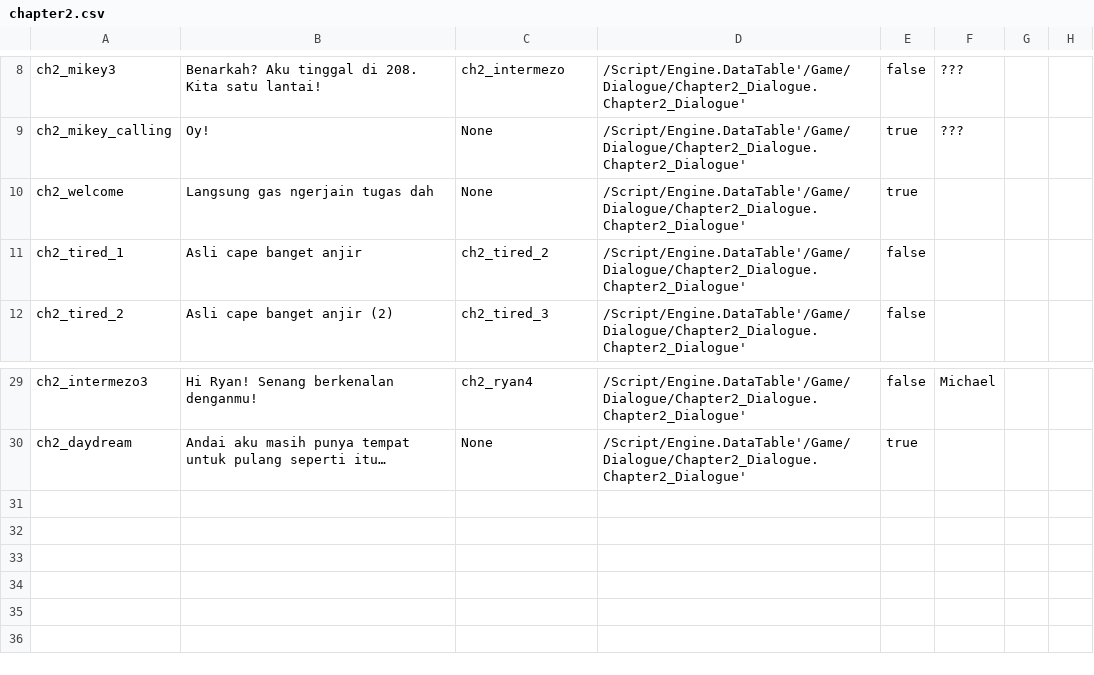
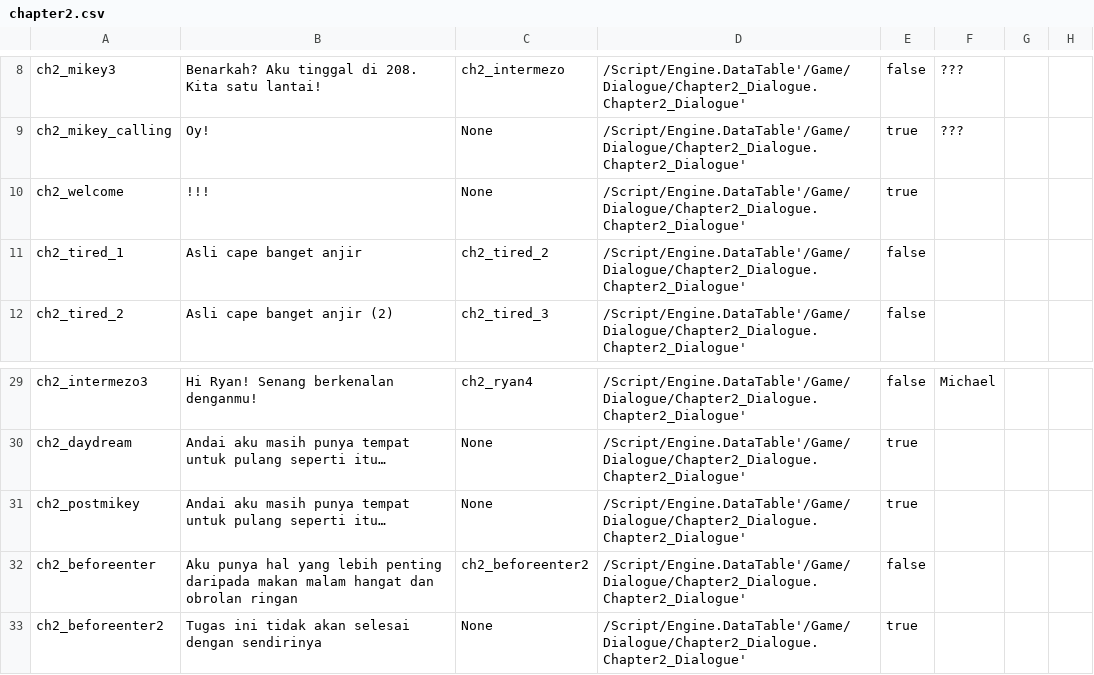
Before and after one commit to hwaye-ch/MyFirstGame_Satria, a CSV file: Content/Dialogue/chapter2.csv, drawn as a sheet; only a part is shown, gaps mark what is left out.

```diff
--- a/Content/Dialogue/chapter2.csv
+++ b/Content/Dialogue/chapter2.csv
@@ -9,3 +9,3 @@ ch2_mikey3,Benarkah? Aku tinggal di 208. Kita satu lantai!,ch2_intermezo,/Script
 ch2_mikey_calling,Oy!,None,/Script/Engine.DataTable'/Game/Dialogue/Chapter2_Dialogue.Chapter2_Dialogue',true,???,,
-ch2_welcome,Langsung gas ngerjain tugas dah,None,/Script/Engine.DataTable'/Game/Dialogue/Chapter2_Dialogue.Chapter2_Dialogue',true,,,
+ch2_welcome,!!!,None,/Script/Engine.DataTable'/Game/Dialogue/Chapter2_Dialogue.Chapter2_Dialogue',true,,,
 ch2_tired_1,Asli cape banget anjir,ch2_tired_2,/Script/Engine.DataTable'/Game/Dialogue/Chapter2_Dialogue.Chapter2_Dialogue',false,,,
@@ -30 +30,4 @@ ch2_intermezo3,Hi Ryan! Senang berkenalan denganmu!,ch2_ryan4,/Script/Engine.Dat
 ch2_daydream,Andai aku masih punya tempat untuk pulang seperti itu…,None,/Script/Engine.DataTable'/Game/Dialogue/Chapter2_Dialogue.Chapter2_Dialogue',true,,,
+ch2_postmikey,Andai aku masih punya tempat untuk pulang seperti itu…,None,/Script/Engine.DataTable'/Game/Dialogue/Chapter2_Dialogue.Chapter2_Dialogue',true,,,
+ch2_beforeenter,Aku punya hal yang lebih penting daripada makan malam hangat dan obrolan ringan,ch2_beforeenter2,/Script/Engine.DataTable'/Game/Dialogue/Chapter2_Dialogue.Chapter2_Dialogue',false,,,
+ch2_beforeenter2,Tugas ini tidak akan selesai dengan sendirinya,None,/Script/Engine.DataTable'/Game/Dialogue/Chapter2_Dialogue.Chapter2_Dialogue',true,,,
```
Also changed, not shown: 5 other files.
